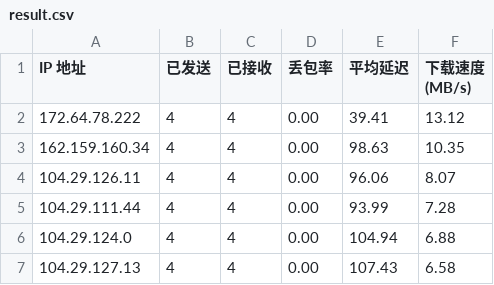
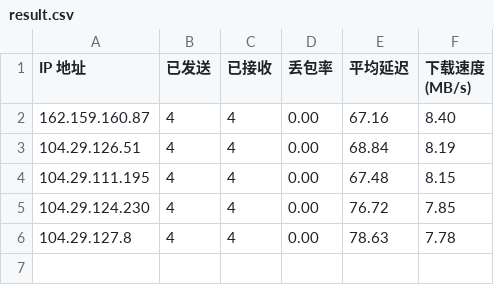
Before and after one commit to Tomoe233/cloudflare-speedtest, a CSV file: results/result.csv, drawn as a sheet.

Commit message:
Auto-Update SpeedTest Results: 2026-09-01 11:06:43

```diff
--- a/results/result.csv
+++ b/results/result.csv
@@ -1,7 +1,6 @@
 IP 地址,已发送,已接收,丢包率,平均延迟,下载速度 (MB/s)
-172.64.78.222,4,4,0.00,39.41,13.12
-162.159.160.34,4,4,0.00,98.63,10.35
-104.29.126.11,4,4,0.00,96.06,8.07
-104.29.111.44,4,4,0.00,93.99,7.28
-104.29.124.0,4,4,0.00,104.94,6.88
-104.29.127.13,4,4,0.00,107.43,6.58
+162.159.160.87,4,4,0.00,67.16,8.40
+104.29.126.51,4,4,0.00,68.84,8.19
+104.29.111.195,4,4,0.00,67.48,8.15
+104.29.124.230,4,4,0.00,76.72,7.85
+104.29.127.8,4,4,0.00,78.63,7.78
```
